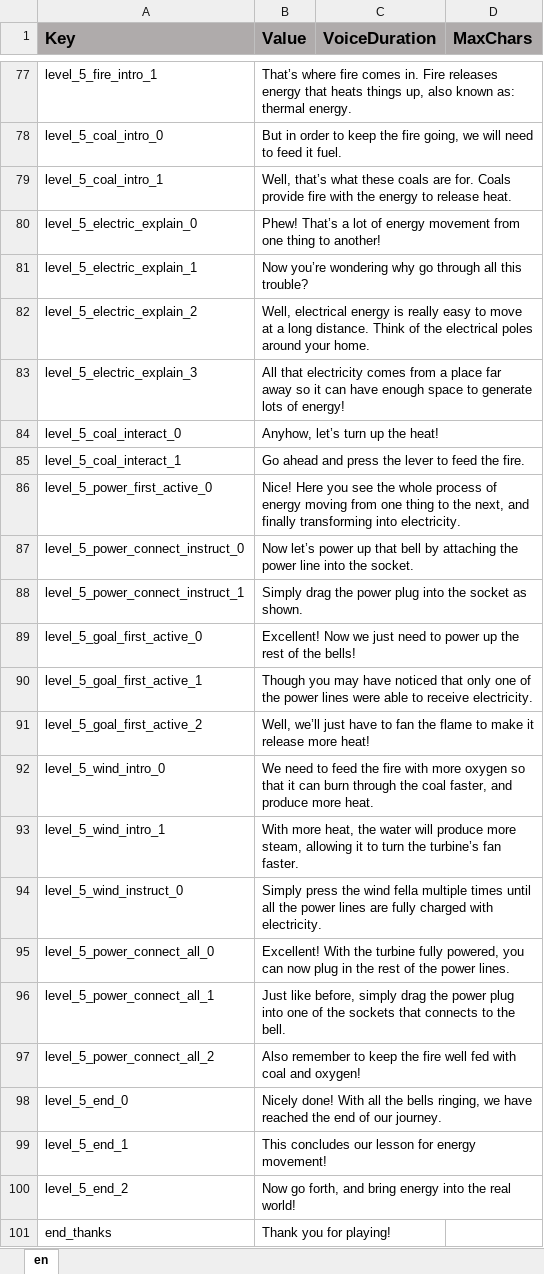
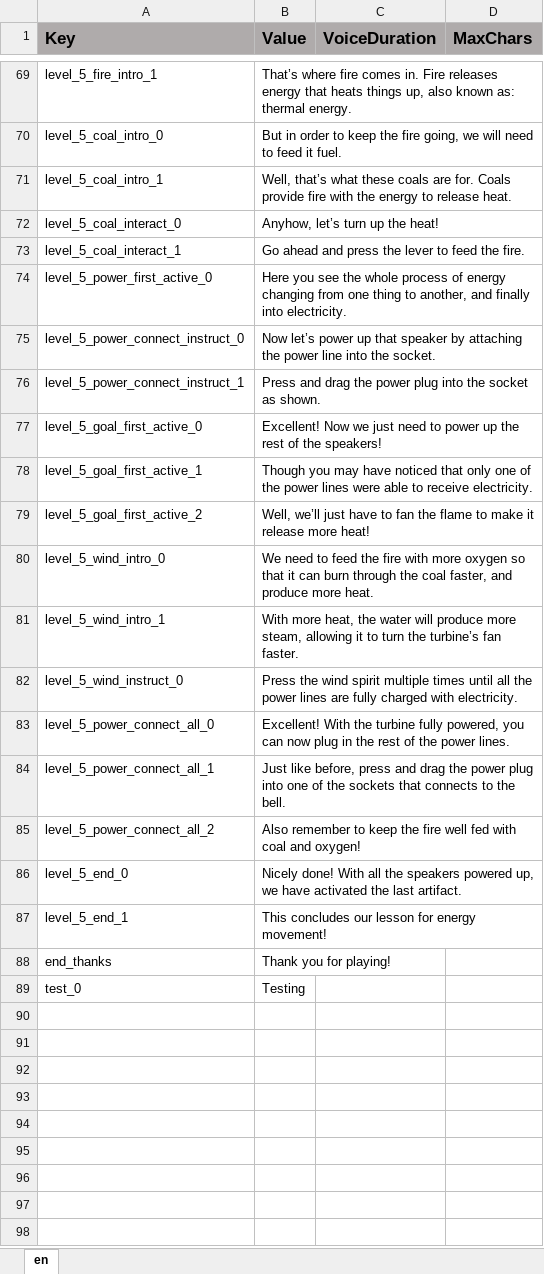
Before and after one commit to ddionisio/LL_ESPS3A2, an Excel workbook: Language/language.xlsx, sheet en, drawn as a sheet; only a part is shown, gaps mark what is left out; values as stored, in another font and other column widths than the file's, no borders; removed rows and columns are numbered as before the commit, all else as after; the diff covers the shown part only; the diff names each change by its address in the sheet, - before the commit and + after, or states it on an @@ line.

```diff
--- a/Language/language.xlsx (sheet en)
+++ b/Language/language.xlsx (sheet en)
-row 80: level_5_electric_explain_0 | Phew! That’s a lot of energy movement from one thing to another!
-row 81: level_5_electric_explain_1 | Now you’re wondering why go through all this trouble?
-row 82: level_5_electric_explain_2 | Well, electrical energy is really easy to move at a long distance. Think of the electrical poles around your home.
-row 83: level_5_electric_explain_3 | All that electricity comes from a place far away so it can have enough space to generate lots of energy!
-B74 (Value): Nice! Here you see the whole process of energy moving from one thing to the next, and finally transforming into electricity.
+B74 (Value): Here you see the whole process of energy changing from one thing to another, and finally into electricity.
-B75 (Value): …up that bell by attaching…
+B75 (Value): …up that speaker by attaching…
-B76 (Value): Simply drag the…
+B76 (Value): Press and drag the…
-B77 (Value): …of the bells!
+B77 (Value): …of the speakers!
-B82 (Value): Simply press the wind fella multiple times…
+B82 (Value): Press the wind spirit multiple times…
-B84 (Value): …like before, simply drag the…
+B84 (Value): …like before, press and drag the…
-B86 (Value): …all the bells ringing, we have reached the end of our journey.
+B86 (Value): …all the speakers powered up, we have activated the last artifact.
-row 100: level_5_end_2 | Now go forth, and bring energy into the real world!
+row 89: test_0 | Testing
```
Also changed, not shown: 5 added rows, 13 removed rows and 30 edited cells elsewhere in this sheet, 53 other files.
